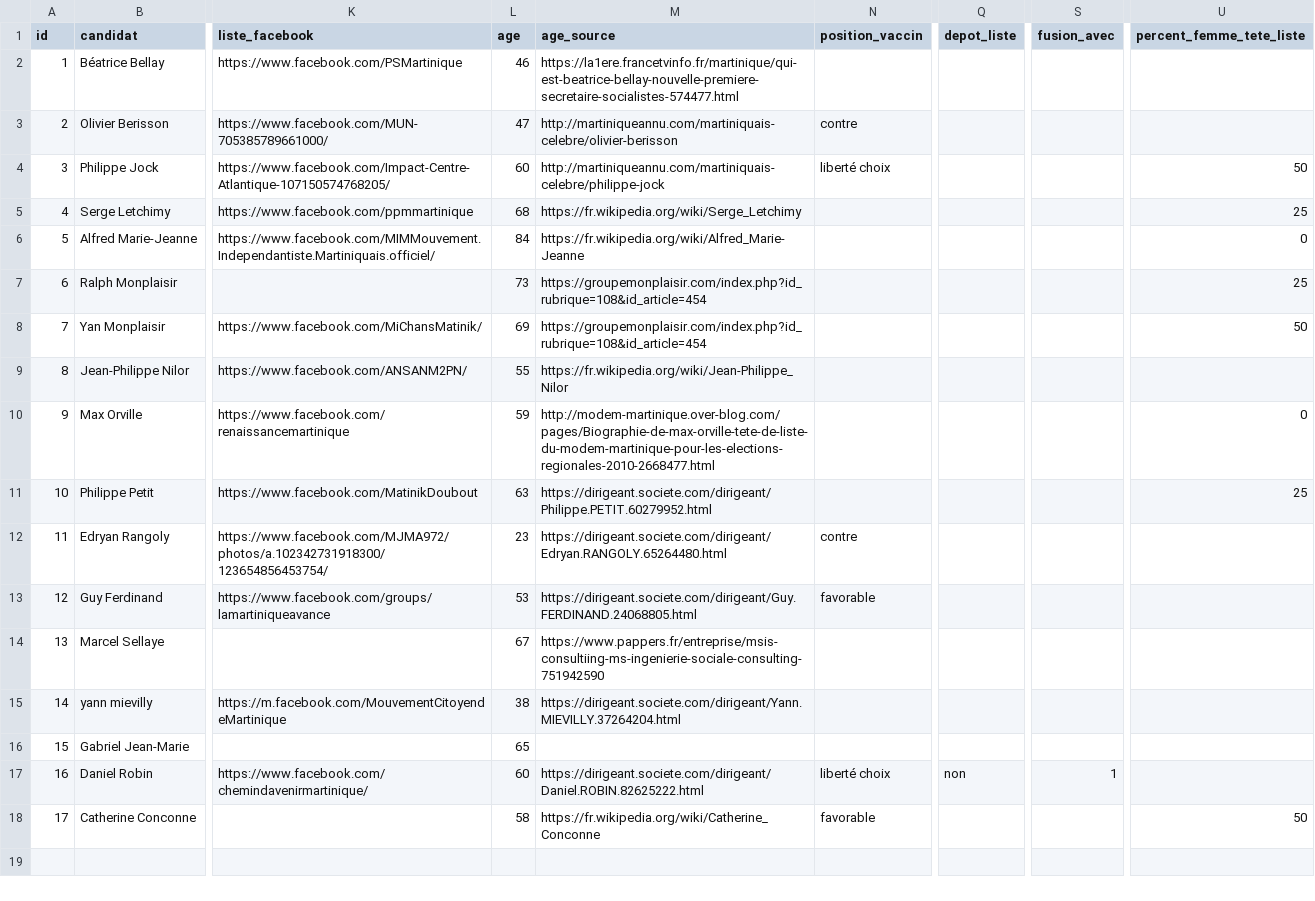
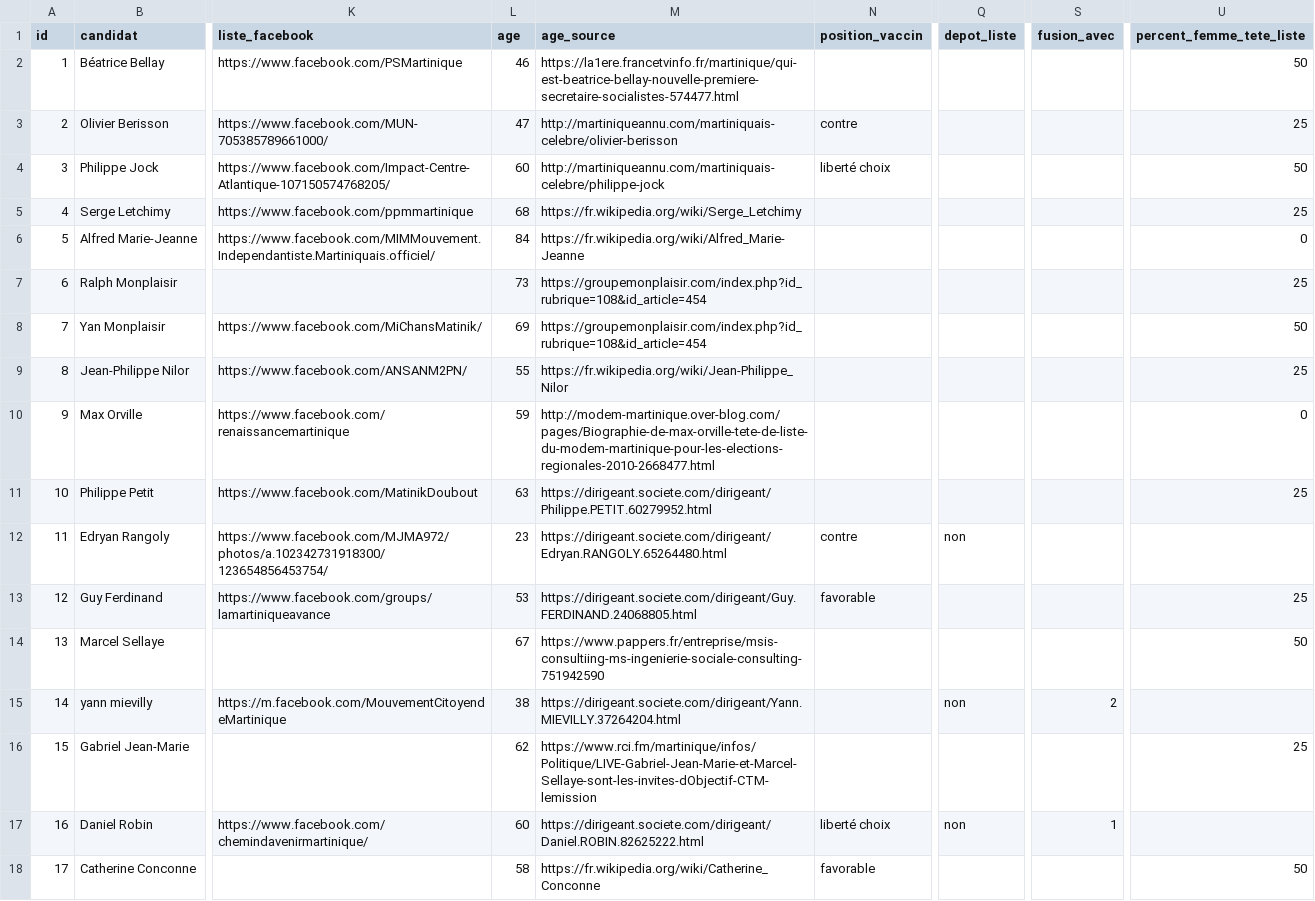
Before and after one commit to glefait/ctm-elections-2021, a CSV file: candidats.csv, drawn as a sheet; only a part is shown, gaps mark what is left out; the diff names each change by its address in the sheet, - before the commit and + after, or states it on an @@ line.

```diff
--- a/candidats.csv
+++ b/candidats.csv
-U2 (percent_femme_tete_liste): (empty)
+U2 (percent_femme_tete_liste): 50
-U3 (percent_femme_tete_liste): (empty)
+U3 (percent_femme_tete_liste): 25
-U9 (percent_femme_tete_liste): (empty)
+U9 (percent_femme_tete_liste): 25
-Q12 (depot_liste): (empty)
+Q12 (depot_liste): non
-U13 (percent_femme_tete_liste): (empty)
+U13 (percent_femme_tete_liste): 25
-U14 (percent_femme_tete_liste): (empty)
+U14 (percent_femme_tete_liste): 50
-Q15 (depot_liste): (empty)
+Q15 (depot_liste): non
-S15 (fusion_avec): (empty)
+S15 (fusion_avec): 2
-L16 (age): 65
+L16 (age): 62
-M16 (age_source): (empty)
+M16 (age_source): https://www.rci.fm/martinique/infos/Politique/LIVE-Gabriel-Jean-Marie-et-Marcel-Sellaye-sont-les-invites-dObjectif-CTM-lemission
-U16 (percent_femme_tete_liste): (empty)
+U16 (percent_femme_tete_liste): 25
```
Also changed, not shown: liste.csv.
